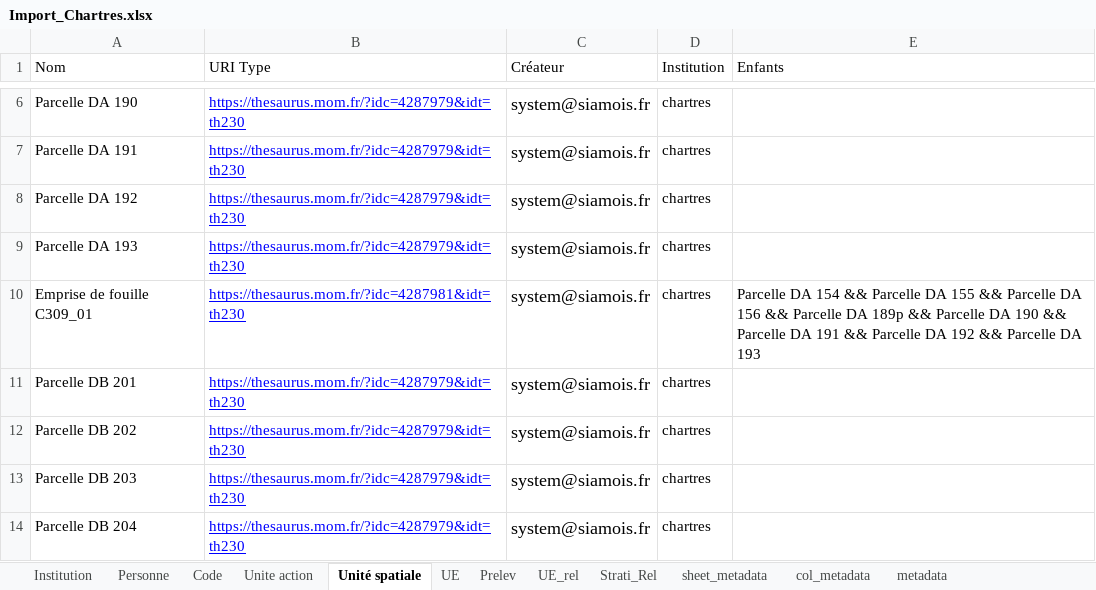
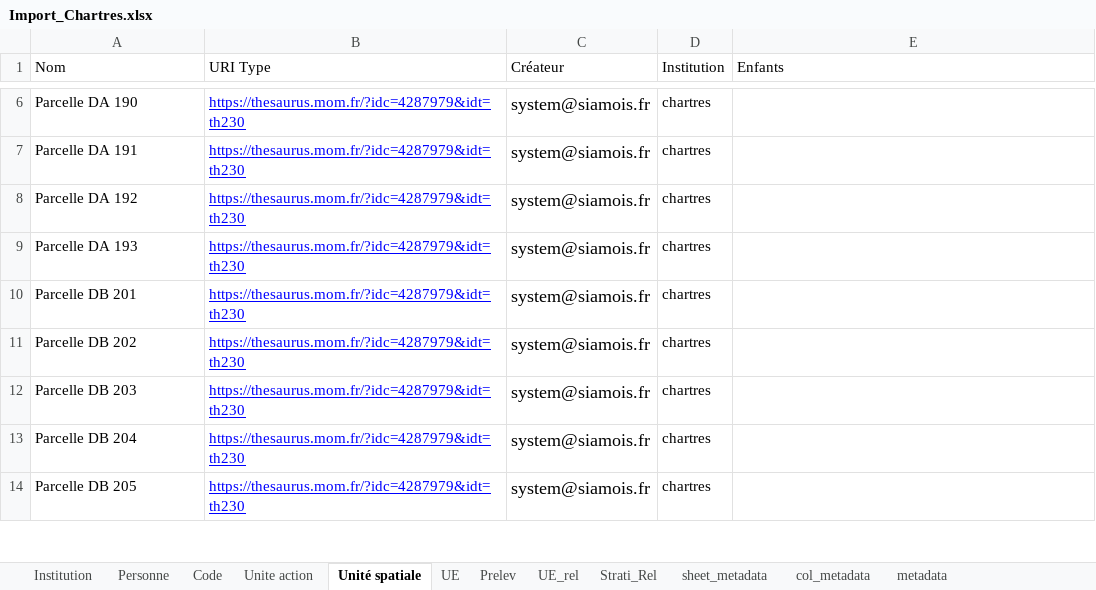
Before and after one commit to MOM-CNRS/Siamois, an Excel workbook: src/main/resources/datasets/Import_Chartres.xlsx, sheet Unité spatiale, drawn as a sheet; only a part is shown, gaps mark what is left out; the shorter side is filled out with more unchanged rows; values as stored, in another font and other column widths than the file's, no borders; the diff names each change by its address in the sheet, - before the commit and + after, or states it on an @@ line.

Commit message:
Import Chartres Dataset

```diff
--- a/src/main/resources/datasets/Import_Chartres.xlsx (sheet Unité spatiale)
+++ b/src/main/resources/datasets/Import_Chartres.xlsx (sheet Unité spatiale)
-row 10: Emprise de fouille C309_01 | https://thesaurus.mom.fr/?idc=4287981&idt=th230 | system@siamois.fr | chartres | Parcelle DA 154 && Parcelle DA 155 && Parcelle DA 156 && Parcelle DA 189p && Parcelle DA 190 && Parcelle DA 191 && Parcelle DA 192 && Parcelle DA 193
```
Also changed, not shown: sheet UE, sheet UE_rel, sheet Unite action, sheet Institution, 13 other files.
